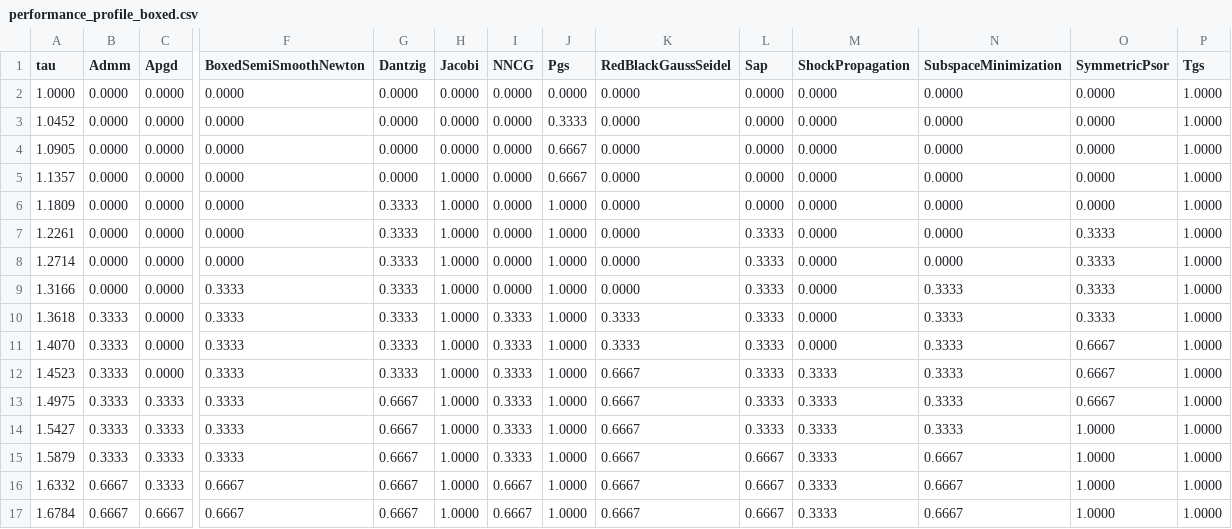
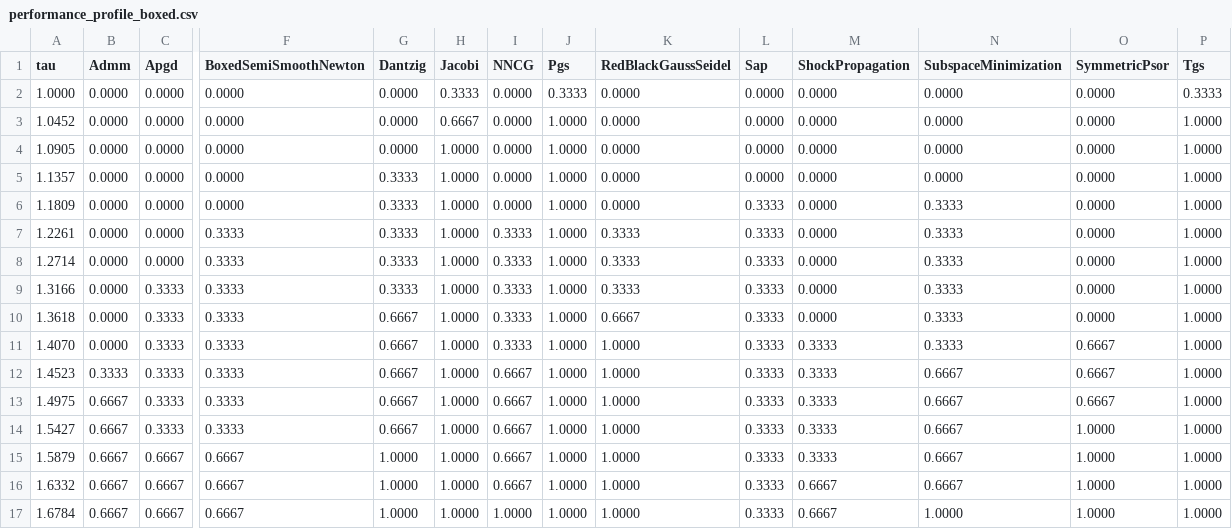
Before and after one commit to dartsim/dart, a CSV file: docs/background/lcp/figures/performance_profile_boxed.csv, drawn as a sheet; only a part is shown, gaps mark what is left out; the diff covers the shown part only; the diff names each change by its address in the sheet, - before the commit and + after, or states it on an @@ line.

Commit message:
Extend boxed SSN friction exact path to medium rows

```diff
--- a/docs/background/lcp/figures/performance_profile_boxed.csv
+++ b/docs/background/lcp/figures/performance_profile_boxed.csv
-H2 (Jacobi): 0.0000
+H2 (Jacobi): 0.3333
-J2 (Pgs): 0.0000
+J2 (Pgs): 0.3333
-P2 (Tgs): 1.0000
+P2 (Tgs): 0.3333
-H3 (Jacobi): 0.0000
+H3 (Jacobi): 0.6667
-J3 (Pgs): 0.3333
+J3 (Pgs): 1.0000
-H4 (Jacobi): 0.0000
+H4 (Jacobi): 1.0000
-J4:J5 (Pgs): 0.6667
+J4:J5 (Pgs): 1.0000
-G5 (Dantzig): 0.0000
+G5 (Dantzig): 0.3333
-L6 (Sap): 0.0000
+L6 (Sap): 0.3333
-N6:N8 (SubspaceMinimization): 0.0000
+N6:N8 (SubspaceMinimization): 0.3333
-F7:F8 (BoxedSemiSmoothNewton): 0.0000
+F7:F8 (BoxedSemiSmoothNewton): 0.3333
-I7:I9 (NNCG): 0.0000
+I7:I9 (NNCG): 0.3333
-K7:K9 (RedBlackGaussSeidel): 0.0000
+K7:K9 (RedBlackGaussSeidel): 0.3333
-O7:O10 (SymmetricPsor): 0.3333
+O7:O10 (SymmetricPsor): 0.0000
-C9:C12 (Apgd): 0.0000
+C9:C12 (Apgd): 0.3333
-B10:B11 (Admm): 0.3333
+B10:B11 (Admm): 0.0000
-G10:G12 (Dantzig): 0.3333
+G10:G12 (Dantzig): 0.6667
-K10 (RedBlackGaussSeidel): 0.3333
+K10 (RedBlackGaussSeidel): 0.6667
-K11 (RedBlackGaussSeidel): 0.3333
+K11 (RedBlackGaussSeidel): 1.0000
-M11 (ShockPropagation): 0.0000
+M11 (ShockPropagation): 0.3333
-I12:I15 (NNCG): 0.3333
+I12:I15 (NNCG): 0.6667
-K12:K17 (RedBlackGaussSeidel): 0.6667
+K12:K17 (RedBlackGaussSeidel): 1.0000
-N12:N14 (SubspaceMinimization): 0.3333
+N12:N14 (SubspaceMinimization): 0.6667
-B13:B15 (Admm): 0.3333
+B13:B15 (Admm): 0.6667
-C15:C16 (Apgd): 0.3333
+C15:C16 (Apgd): 0.6667
-F15 (BoxedSemiSmoothNewton): 0.3333
+F15 (BoxedSemiSmoothNewton): 0.6667
-G15:G17 (Dantzig): 0.6667
+G15:G17 (Dantzig): 1.0000
-L15:L17 (Sap): 0.6667
+L15:L17 (Sap): 0.3333
-M16:M17 (ShockPropagation): 0.3333
+M16:M17 (ShockPropagation): 0.6667
-I17 (NNCG): 0.6667
+I17 (NNCG): 1.0000
-N17 (SubspaceMinimization): 0.6667
+N17 (SubspaceMinimization): 1.0000
```
Also changed, not shown: 41 edited cells elsewhere in this file, docs/background/lcp/figures/performance_profile_frictionindex.csv, docs/background/lcp/figures/performance_profile_standard.csv, 8 other files.
